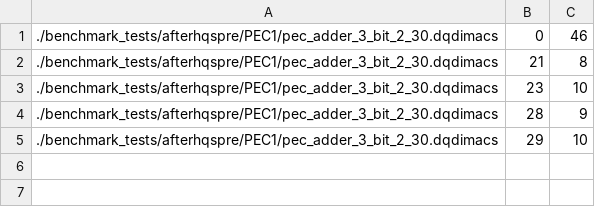
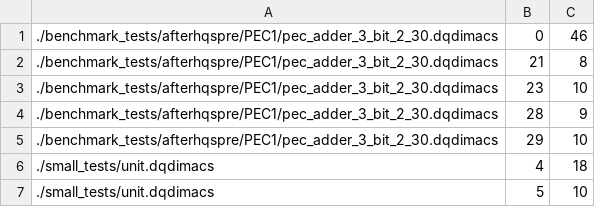
Before and after one commit to tanmayp799/BooleanSynthesis, a CSV file: filetest.csv, drawn as a sheet; the diff names each change by its address in the sheet, - before the commit and + after, or states it on an @@ line.

```diff
--- a/filetest.csv
+++ b/filetest.csv
+row 6: ./small_tests/unit.dqdimacs | 4 | 18
+row 7: ./small_tests/unit.dqdimacs | 5 | 10
```
Also changed, not shown: 16 other files.
